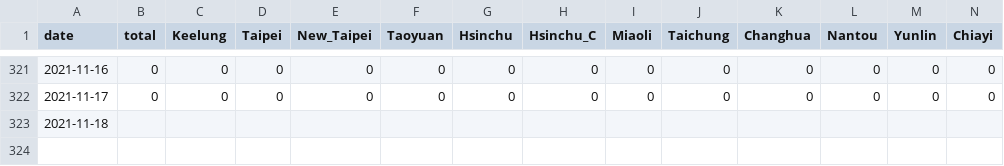
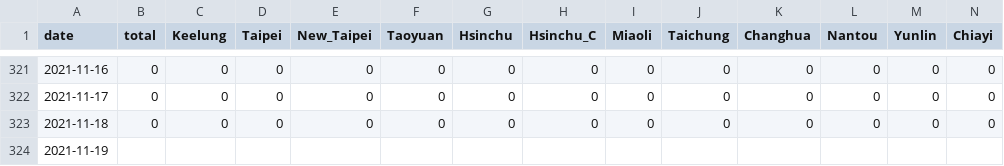
Before and after one commit to Linc-tw/COVID_breakdown, a CSV file: processed_data/2021/local_case_per_county.csv, drawn as a sheet; only a part is shown, gaps mark what is left out; addresses are those after the commit; rows hold the shown columns only; the diff names each change by its address in the sheet, - before the commit and + after, or states it on an @@ line.

```diff
--- a/processed_data/2021/local_case_per_county.csv
+++ b/processed_data/2021/local_case_per_county.csv
+row 323: 2021-11-18 | 0 | 0 | 0 | 0 | 0 | 0 | 0 | 0 | 0 | 0 | 0 | 0 | 0
-A324 (date): 2021-11-18
+A324 (date): 2021-11-19
```
Also changed, not shown: processed_data/overall/local_case_per_county.csv, processed_data/overall/vaccination_deliveries_list.csv, 49 other files.
